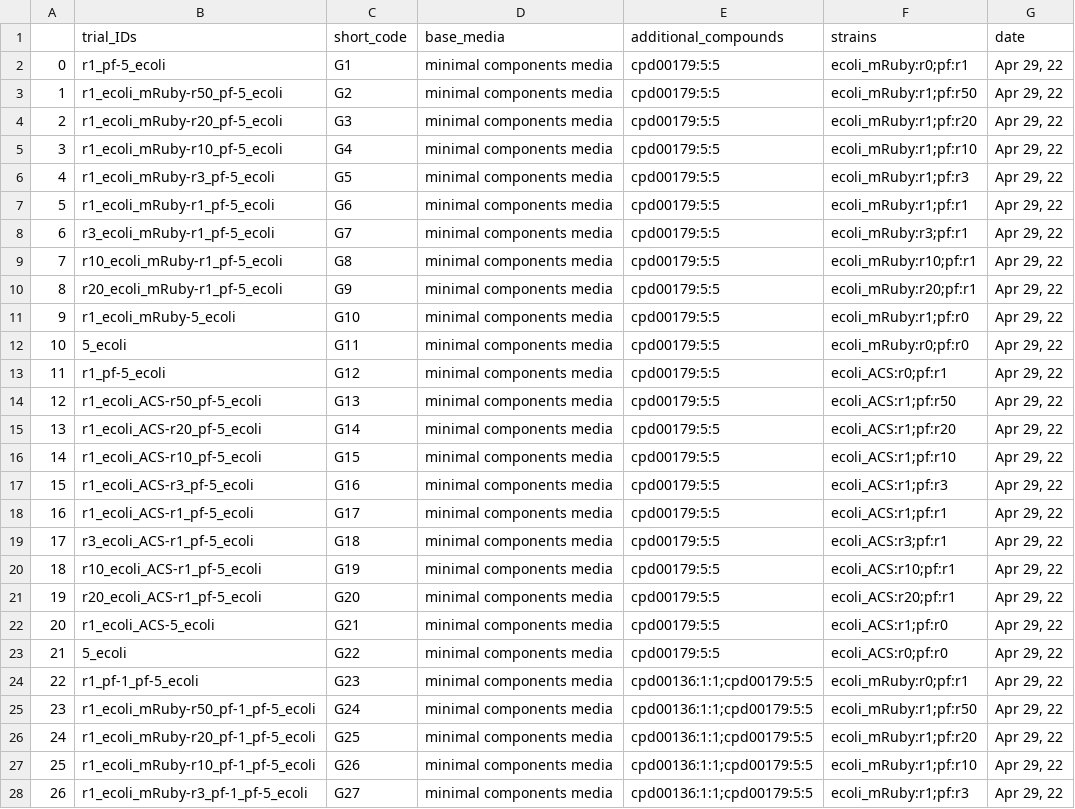
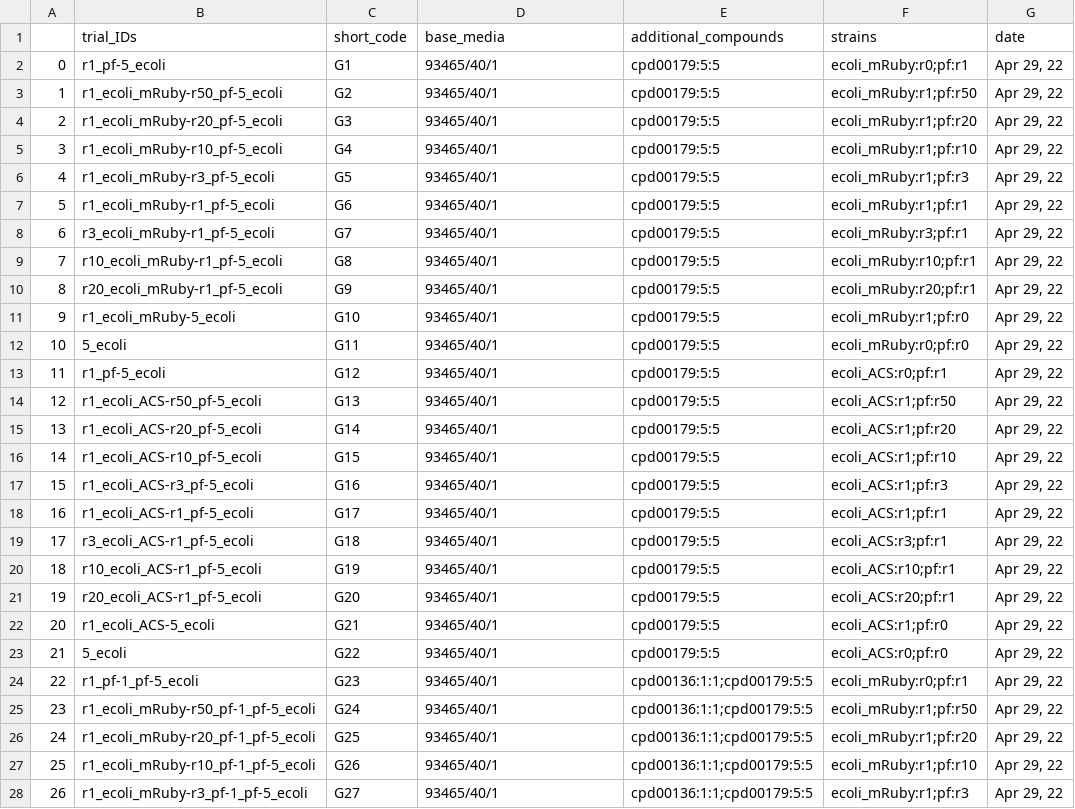
Before and after one commit to ModelSEED/ProjectNotebooks, a CSV file: CommunityModeling/CommFitting/growth_metadata.csv, drawn as a sheet; only a part is shown; the diff covers the shown part only.

```diff
--- a/CommunityModeling/CommFitting/growth_metadata.csv
+++ b/CommunityModeling/CommFitting/growth_metadata.csv
@@ -1,28 +1,28 @@
 ,trial_IDs,short_code,base_media,additional_compounds,strains,date
-0,r1_pf-5_ecoli,G1,minimal components media,cpd00179:5:5,ecoli_mRuby:r0;pf:r1,"Apr 29, 22"
-1,r1_ecoli_mRuby-r50_pf-5_ecoli,G2,minimal components media,cpd00179:5:5,ecoli_mRuby:r1;pf:r50,"Apr 29, 22"
-2,r1_ecoli_mRuby-r20_pf-5_ecoli,G3,minimal components media,cpd00179:5:5,ecoli_mRuby:r1;pf:r20,"Apr 29, 22"
-3,r1_ecoli_mRuby-r10_pf-5_ecoli,G4,minimal components media,cpd00179:5:5,ecoli_mRuby:r1;pf:r10,"Apr 29, 22"
-4,r1_ecoli_mRuby-r3_pf-5_ecoli,G5,minimal components media,cpd00179:5:5,ecoli_mRuby:r1;pf:r3,"Apr 29, 22"
-5,r1_ecoli_mRuby-r1_pf-5_ecoli,G6,minimal components media,cpd00179:5:5,ecoli_mRuby:r1;pf:r1,"Apr 29, 22"
-6,r3_ecoli_mRuby-r1_pf-5_ecoli,G7,minimal components media,cpd00179:5:5,ecoli_mRuby:r3;pf:r1,"Apr 29, 22"
-7,r10_ecoli_mRuby-r1_pf-5_ecoli,G8,minimal components media,cpd00179:5:5,ecoli_mRuby:r10;pf:r1,"Apr 29, 22"
-8,r20_ecoli_mRuby-r1_pf-5_ecoli,G9,minimal components media,cpd00179:5:5,ecoli_mRuby:r20;pf:r1,"Apr 29, 22"
-9,r1_ecoli_mRuby-5_ecoli,G10,minimal components media,cpd00179:5:5,ecoli_mRuby:r1;pf:r0,"Apr 29, 22"
-10,5_ecoli,G11,minimal components media,cpd00179:5:5,ecoli_mRuby:r0;pf:r0,"Apr 29, 22"
-11,r1_pf-5_ecoli,G12,minimal components media,cpd00179:5:5,ecoli_ACS:r0;pf:r1,"Apr 29, 22"
-12,r1_ecoli_ACS-r50_pf-5_ecoli,G13,minimal components media,cpd00179:5:5,ecoli_ACS:r1;pf:r50,"Apr 29, 22"
-13,r1_ecoli_ACS-r20_pf-5_ecoli,G14,minimal components media,cpd00179:5:5,ecoli_ACS:r1;pf:r20,"Apr 29, 22"
-14,r1_ecoli_ACS-r10_pf-5_ecoli,G15,minimal components media,cpd00179:5:5,ecoli_ACS:r1;pf:r10,"Apr 29, 22"
-15,r1_ecoli_ACS-r3_pf-5_ecoli,G16,minimal components media,cpd00179:5:5,ecoli_ACS:r1;pf:r3,"Apr 29, 22"
-16,r1_ecoli_ACS-r1_pf-5_ecoli,G17,minimal components media,cpd00179:5:5,ecoli_ACS:r1;pf:r1,"Apr 29, 22"
-17,r3_ecoli_ACS-r1_pf-5_ecoli,G18,minimal components media,cpd00179:5:5,ecoli_ACS:r3;pf:r1,"Apr 29, 22"
-18,r10_ecoli_ACS-r1_pf-5_ecoli,G19,minimal components media,cpd00179:5:5,ecoli_ACS:r10;pf:r1,"Apr 29, 22"
-19,r20_ecoli_ACS-r1_pf-5_ecoli,G20,minimal components media,cpd00179:5:5,ecoli_ACS:r20;pf:r1,"Apr 29, 22"
-20,r1_ecoli_ACS-5_ecoli,G21,minimal components media,cpd00179:5:5,ecoli_ACS:r1;pf:r0,"Apr 29, 22"
-21,5_ecoli,G22,minimal components media,cpd00179:5:5,ecoli_ACS:r0;pf:r0,"Apr 29, 22"
-22,r1_pf-1_pf-5_ecoli,G23,minimal components media,cpd00136:1:1;cpd00179:5:5,ecoli_mRuby:r0;pf:r1,"Apr 29, 22"
-23,r1_ecoli_mRuby-r50_pf-1_pf-5_ecoli,G24,minimal components media,cpd00136:1:1;cpd00179:5:5,ecoli_mRuby:r1;pf:r50,"Apr 29, 22"
-24,r1_ecoli_mRuby-r20_pf-1_pf-5_ecoli,G25,minimal components media,cpd00136:1:1;cpd00179:5:5,ecoli_mRuby:r1;pf:r20,"Apr 29, 22"
-25,r1_ecoli_mRuby-r10_pf-1_pf-5_ecoli,G26,minimal components media,cpd00136:1:1;cpd00179:5:5,ecoli_mRuby:r1;pf:r10,"Apr 29, 22"
-26,r1_ecoli_mRuby-r3_pf-1_pf-5_ecoli,G27,minimal components media,cpd00136:1:1;cpd00179:5:5,ecoli_mRuby:r1;pf:r3,"Apr 29, 22"
+0,r1_pf-5_ecoli,G1,93465/40/1,cpd00179:5:5,ecoli_mRuby:r0;pf:r1,"Apr 29, 22"
+1,r1_ecoli_mRuby-r50_pf-5_ecoli,G2,93465/40/1,cpd00179:5:5,ecoli_mRuby:r1;pf:r50,"Apr 29, 22"
+2,r1_ecoli_mRuby-r20_pf-5_ecoli,G3,93465/40/1,cpd00179:5:5,ecoli_mRuby:r1;pf:r20,"Apr 29, 22"
+3,r1_ecoli_mRuby-r10_pf-5_ecoli,G4,93465/40/1,cpd00179:5:5,ecoli_mRuby:r1;pf:r10,"Apr 29, 22"
+4,r1_ecoli_mRuby-r3_pf-5_ecoli,G5,93465/40/1,cpd00179:5:5,ecoli_mRuby:r1;pf:r3,"Apr 29, 22"
+5,r1_ecoli_mRuby-r1_pf-5_ecoli,G6,93465/40/1,cpd00179:5:5,ecoli_mRuby:r1;pf:r1,"Apr 29, 22"
+6,r3_ecoli_mRuby-r1_pf-5_ecoli,G7,93465/40/1,cpd00179:5:5,ecoli_mRuby:r3;pf:r1,"Apr 29, 22"
+7,r10_ecoli_mRuby-r1_pf-5_ecoli,G8,93465/40/1,cpd00179:5:5,ecoli_mRuby:r10;pf:r1,"Apr 29, 22"
+8,r20_ecoli_mRuby-r1_pf-5_ecoli,G9,93465/40/1,cpd00179:5:5,ecoli_mRuby:r20;pf:r1,"Apr 29, 22"
+9,r1_ecoli_mRuby-5_ecoli,G10,93465/40/1,cpd00179:5:5,ecoli_mRuby:r1;pf:r0,"Apr 29, 22"
+10,5_ecoli,G11,93465/40/1,cpd00179:5:5,ecoli_mRuby:r0;pf:r0,"Apr 29, 22"
+11,r1_pf-5_ecoli,G12,93465/40/1,cpd00179:5:5,ecoli_ACS:r0;pf:r1,"Apr 29, 22"
+12,r1_ecoli_ACS-r50_pf-5_ecoli,G13,93465/40/1,cpd00179:5:5,ecoli_ACS:r1;pf:r50,"Apr 29, 22"
+13,r1_ecoli_ACS-r20_pf-5_ecoli,G14,93465/40/1,cpd00179:5:5,ecoli_ACS:r1;pf:r20,"Apr 29, 22"
+14,r1_ecoli_ACS-r10_pf-5_ecoli,G15,93465/40/1,cpd00179:5:5,ecoli_ACS:r1;pf:r10,"Apr 29, 22"
+15,r1_ecoli_ACS-r3_pf-5_ecoli,G16,93465/40/1,cpd00179:5:5,ecoli_ACS:r1;pf:r3,"Apr 29, 22"
+16,r1_ecoli_ACS-r1_pf-5_ecoli,G17,93465/40/1,cpd00179:5:5,ecoli_ACS:r1;pf:r1,"Apr 29, 22"
+17,r3_ecoli_ACS-r1_pf-5_ecoli,G18,93465/40/1,cpd00179:5:5,ecoli_ACS:r3;pf:r1,"Apr 29, 22"
+18,r10_ecoli_ACS-r1_pf-5_ecoli,G19,93465/40/1,cpd00179:5:5,ecoli_ACS:r10;pf:r1,"Apr 29, 22"
+19,r20_ecoli_ACS-r1_pf-5_ecoli,G20,93465/40/1,cpd00179:5:5,ecoli_ACS:r20;pf:r1,"Apr 29, 22"
+20,r1_ecoli_ACS-5_ecoli,G21,93465/40/1,cpd00179:5:5,ecoli_ACS:r1;pf:r0,"Apr 29, 22"
+21,5_ecoli,G22,93465/40/1,cpd00179:5:5,ecoli_ACS:r0;pf:r0,"Apr 29, 22"
+22,r1_pf-1_pf-5_ecoli,G23,93465/40/1,cpd00136:1:1;cpd00179:5:5,ecoli_mRuby:r0;pf:r1,"Apr 29, 22"
+23,r1_ecoli_mRuby-r50_pf-1_pf-5_ecoli,G24,93465/40/1,cpd00136:1:1;cpd00179:5:5,ecoli_mRuby:r1;pf:r50,"Apr 29, 22"
+24,r1_ecoli_mRuby-r20_pf-1_pf-5_ecoli,G25,93465/40/1,cpd00136:1:1;cpd00179:5:5,ecoli_mRuby:r1;pf:r20,"Apr 29, 22"
+25,r1_ecoli_mRuby-r10_pf-1_pf-5_ecoli,G26,93465/40/1,cpd00136:1:1;cpd00179:5:5,ecoli_mRuby:r1;pf:r10,"Apr 29, 22"
+26,r1_ecoli_mRuby-r3_pf-1_pf-5_ecoli,G27,93465/40/1,cpd00136:1:1;cpd00179:5:5,ecoli_mRuby:r1;pf:r3,"Apr 29, 22"
```
Also changed, not shown: 39 edited cells elsewhere in this file, CommunityModeling/CommFitting/fluxes.csv, CommunityModeling/CommFitting/growth_spectra.csv, 34 other files.
